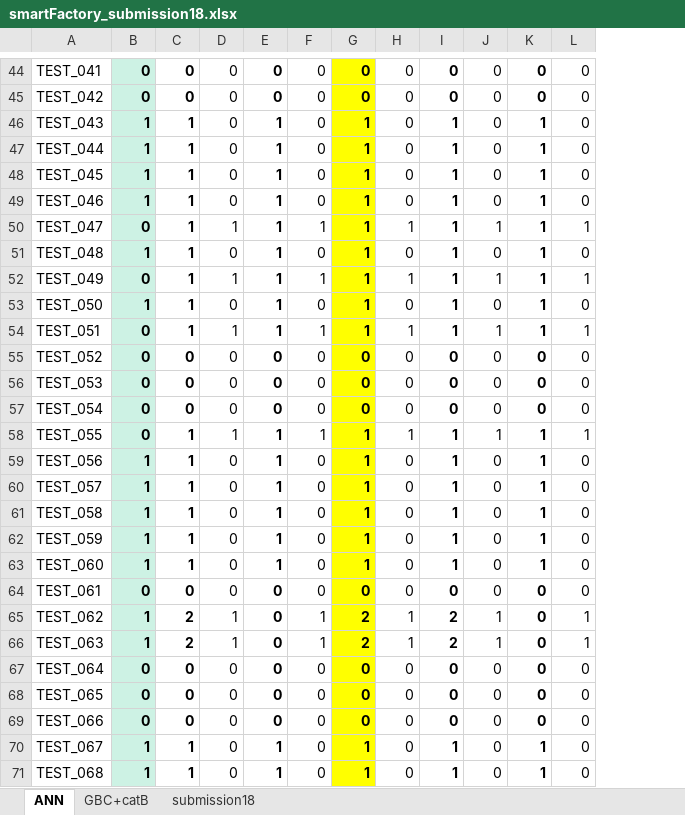
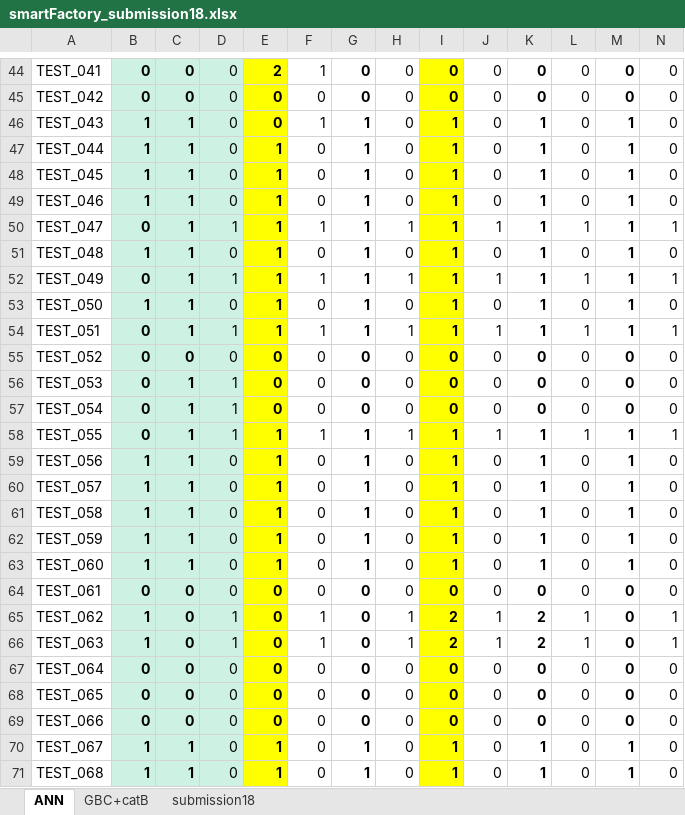
Before and after one commit to Yu-billie/AnomalyDetection-SmartFactory-LGaimers, an Excel workbook: smartFactory_submission18.xlsx, sheet ANN, drawn as a sheet; only a part is shown, gaps mark what is left out; values as stored, in another font and other column widths than the file's, no borders; the diff covers the shown part only; the diff names each change by its address in the sheet, - before the commit and + after, or states it on an @@ line.

```diff
--- a/smartFactory_submission18.xlsx (sheet ANN)
+++ b/smartFactory_submission18.xlsx (sheet ANN)
+column M, rows 44-71: 0 | 0 | 1 | 1 | 1 | 1 | 1 | 1 | 1 | 1 | 1 | 0 | 0 | 0 | 1 | 1 | 1 | 1 | 1 | 1 | 0 | 0 | 0 | 0 | 0 | 0 | 1 | 1
+column N, rows 44-71: 0 | 0 | 0 | 0 | 0 | 0 | 1 | 0 | 1 | 0 | 1 | 0 | 0 | 0 | 1 | 0 | 0 | 0 | 0 | 0 | 0 | 1 | 1 | 0 | 0 | 0 | 0 | 0
-C44:D71 fill: none
+C44:D71 fill: #CDF2E4
-E44:E71 fill: none
+E44:E71 fill: #FFFF00
-E44: 0
+E44: 2
-F44: 0
+F44: 1
-G44:G71 fill: #FFFF00
+G44:G71 fill: none
-I44:I71 fill: none
+I44:I71 fill: #FFFF00
-E46: 1
+E46: 0
-F46: 0
+F46: 1
-C56:C57: 0
+C56:C57: 1
-D56:D57: 0
+D56:D57: 1
-C65:C66: 2
+C65:C66: 0
-G65:G66: 2
+G65:G66: 0
-K65:K66: 0
+K65:K66: 2
```
Also changed, not shown: 1 added row, 1 removed row, 246 edited cells and cell formats elsewhere in this sheet, sheet GBC+catB, formulas that keep their value.
